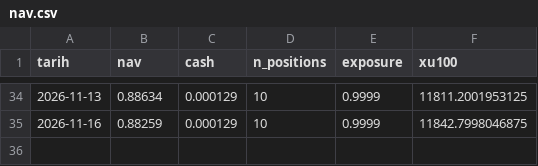
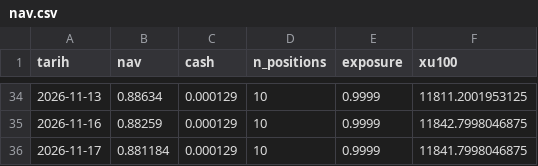
Before and after one commit to evsayar33-oss/bist_orderflow_quant, a CSV file: data/nav.csv, drawn as a sheet; only a part is shown, gaps mark what is left out; the diff names each change by its address in the sheet, - before the commit and + after, or states it on an @@ line.

```diff
--- a/data/nav.csv
+++ b/data/nav.csv
+row 36: 2026-11-17 | 0.881184 | 0.000129 | 10 | 0.9999 | 11841.7998046875
```
Also changed, not shown: 2 other files.
